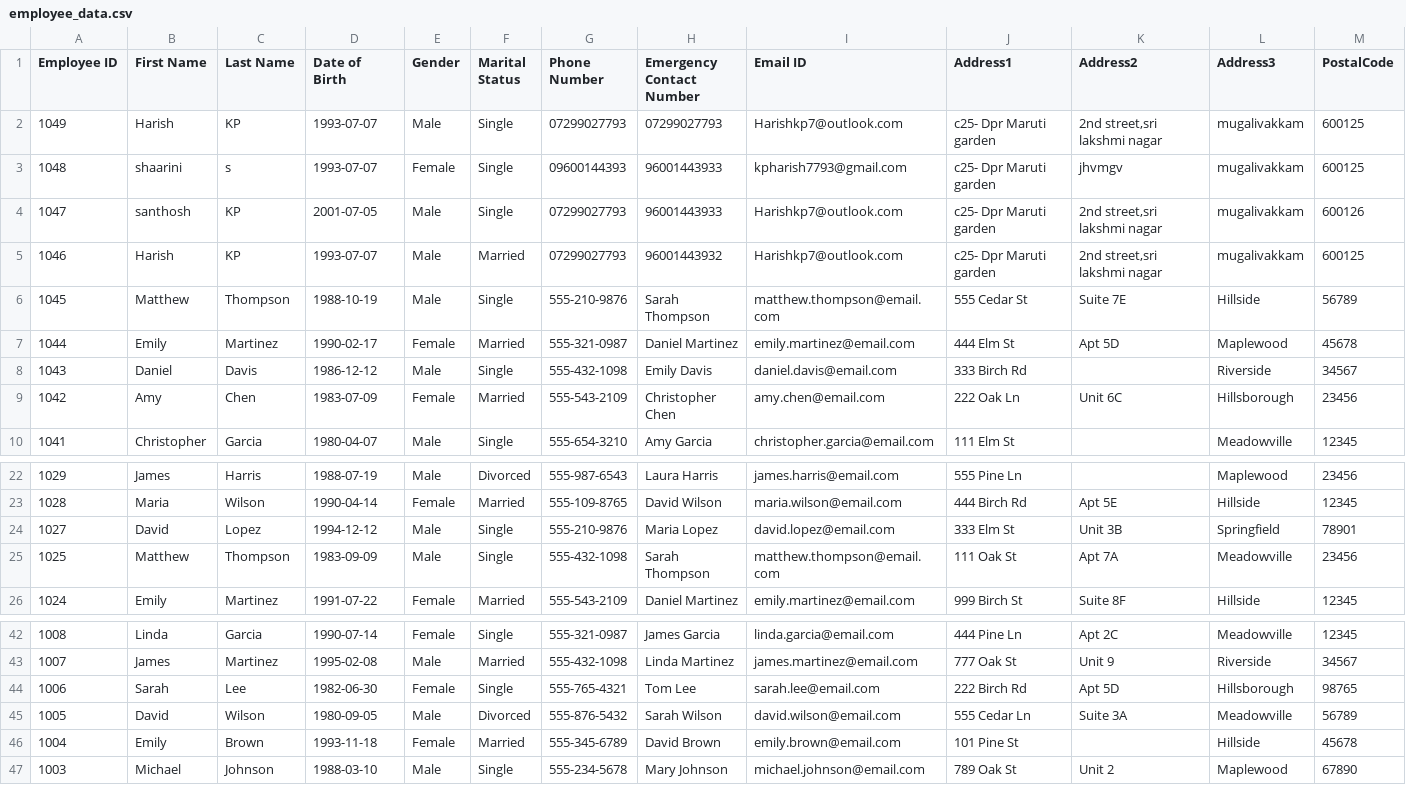
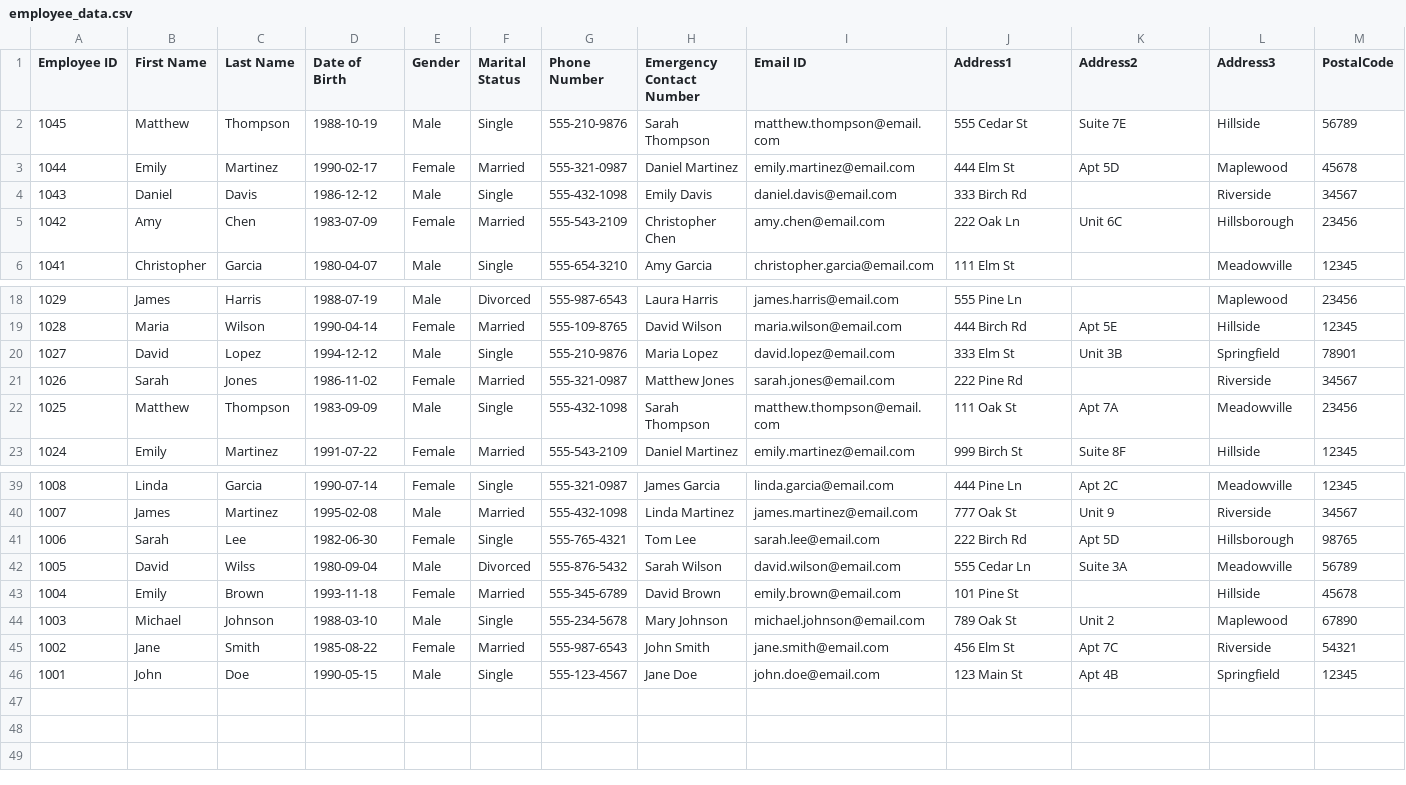
Before and after one commit to Harishkp77/CSV-Downloader, a CSV file: Employeetask/backend/employee_data.csv, drawn as a sheet; only a part is shown, gaps mark what is left out.

```diff
--- a/Employeetask/backend/employee_data.csv
+++ b/Employeetask/backend/employee_data.csv
@@ -1,6 +1,2 @@
 Employee ID,First Name,Last Name,Date of Birth,Gender,Marital Status,Phone Number,Emergency Contact Number,Email ID,Address1,Address2,Address3,PostalCode
-1049,Harish,KP,1993-07-07,Male,Single,07299027793,07299027793,Harishkp7@outlook.com,c25- Dpr Maruti garden,"2nd street,sri lakshmi nagar",mugalivakkam,600125
-1048,shaarini,s,1993-07-07,Female,Single,09600144393,96001443933,kpharish7793@gmail.com,c25- Dpr Maruti garden,jhvmgv,mugalivakkam,600125
-1047,santhosh,KP,2001-07-05,Male,Single,07299027793,96001443933,Harishkp7@outlook.com,c25- Dpr Maruti garden,"2nd street,sri lakshmi nagar",mugalivakkam,600126
-1046,Harish,KP,1993-07-07,Male,Married,07299027793,96001443932,Harishkp7@outlook.com,c25- Dpr Maruti garden,"2nd street,sri lakshmi nagar",mugalivakkam,600125
 1045,Matthew,Thompson,1988-10-19,Male,Single,555-210-9876,Sarah Thompson,matthew.thompson@email.com,555 Cedar St,Suite 7E,Hillside,56789
@@ -24,2 +20,3 @@ Employee ID,First Name,Last Name,Date of Birth,Gender,Marital Status,Phone Numbe
 1027,David,Lopez,1994-12-12,Male,Single,555-210-9876,Maria Lopez,david.lopez@email.com,333 Elm St,Unit 3B,Springfield,78901
+1026,Sarah,Jones,1986-11-02,Female,Married,555-321-0987,Matthew Jones,sarah.jones@email.com,222 Pine Rd,,Riverside,34567
 1025,Matthew,Thompson,1983-09-09,Male,Single,555-432-1098,Sarah Thompson,matthew.thompson@email.com,111 Oak St,Apt 7A,Meadowville,23456
@@ -44,4 +41,6 @@ Employee ID,First Name,Last Name,Date of Birth,Gender,Marital Status,Phone Numbe
 1006,Sarah,Lee,1982-06-30,Female,Single,555-765-4321,Tom Lee,sarah.lee@email.com,222 Birch Rd,Apt 5D,Hillsborough,98765
-1005,David,Wilson,1980-09-05,Male,Divorced,555-876-5432,Sarah Wilson,david.wilson@email.com,555 Cedar Ln,Suite 3A,Meadowville,56789
+1005,David,Wilss,1980-09-04,Male,Divorced,555-876-5432,Sarah Wilson,david.wilson@email.com,555 Cedar Ln,Suite 3A,Meadowville,56789
 1004,Emily,Brown,1993-11-18,Female,Married,555-345-6789,David Brown,emily.brown@email.com,101 Pine St,,Hillside,45678
 1003,Michael,Johnson,1988-03-10,Male,Single,555-234-5678,Mary Johnson,michael.johnson@email.com,789 Oak St,Unit 2,Maplewood,67890
+1002,Jane,Smith,1985-08-22,Female,Married,555-987-6543,John Smith,jane.smith@email.com,456 Elm St,Apt 7C,Riverside,54321
+1001,John,Doe,1990-05-15,Male,Single,555-123-4567,Jane Doe,john.doe@email.com,123 Main St,Apt 4B,Springfield,12345
```
Also changed, not shown: 1 other file.
